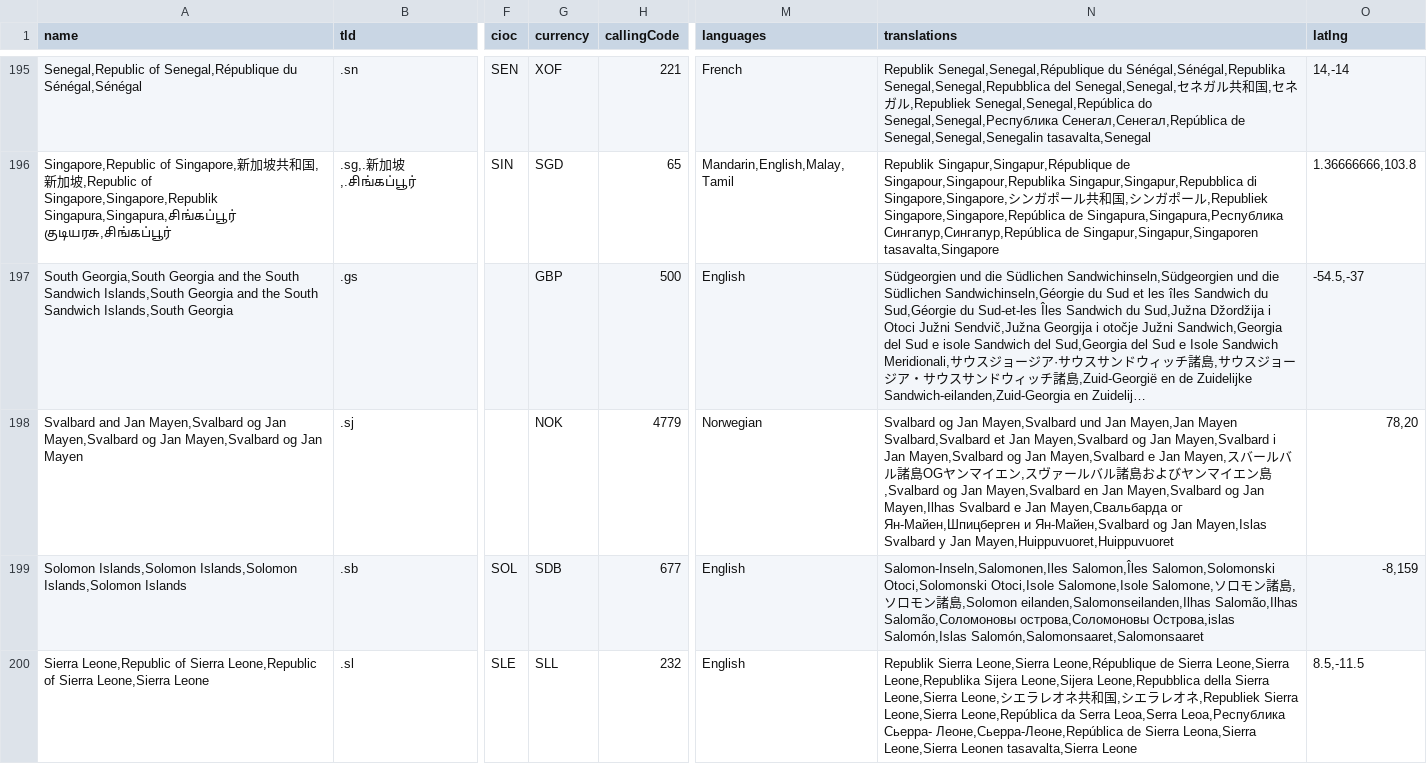
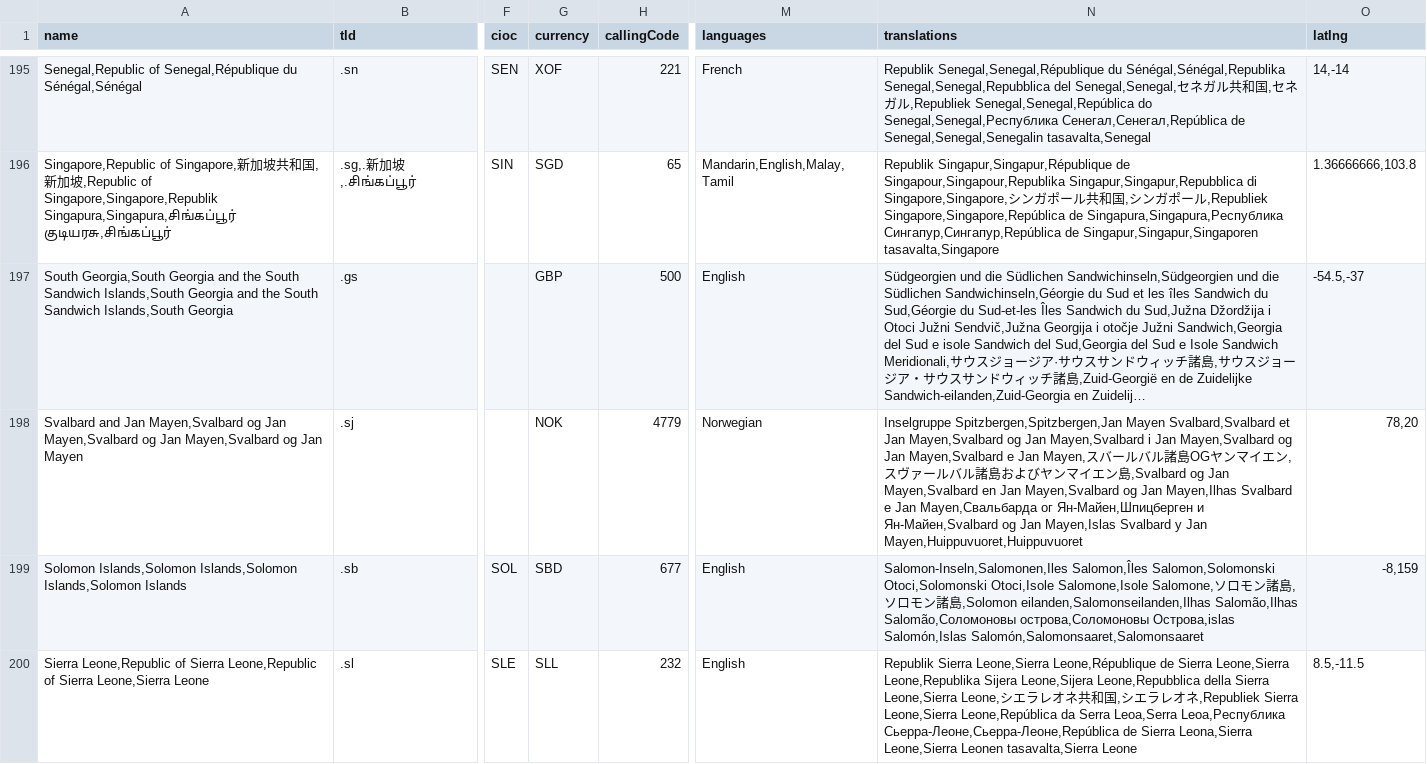
Before and after one commit to mledoze/countries, a CSV file: dist/countries.csv, drawn as a sheet; only a part is shown, gaps mark what is left out; long unchanged cells end in …; the diff covers the shown part only; the diff names each change by its address in the sheet, - before the commit and + after, or states it on an @@ line.

Commit message:
update dist files

```diff
--- a/dist/countries.csv
+++ b/dist/countries.csv
-N198 (translations): Svalbard og Jan Mayen,Svalbard und Jan Mayen,Jan Mayen Svalbard,Svalbard…
+N198 (translations): Inselgruppe Spitzbergen,Spitzbergen,Jan Mayen Svalbard,Svalbard…
-G199 (currency): SDB
+G199 (currency): SBD
-N200 (translations): …Leoa,Serra Leoa,Республика Сьерра- Леоне,Сьерра-Леоне,República de Sierra…
+N200 (translations): …Leoa,Serra Leoa,Республика Сьерра-Леоне,Сьерра-Леоне,República de Sierra…
```
Also changed, not shown: 52 edited cells elsewhere in this file, 4 other files.
